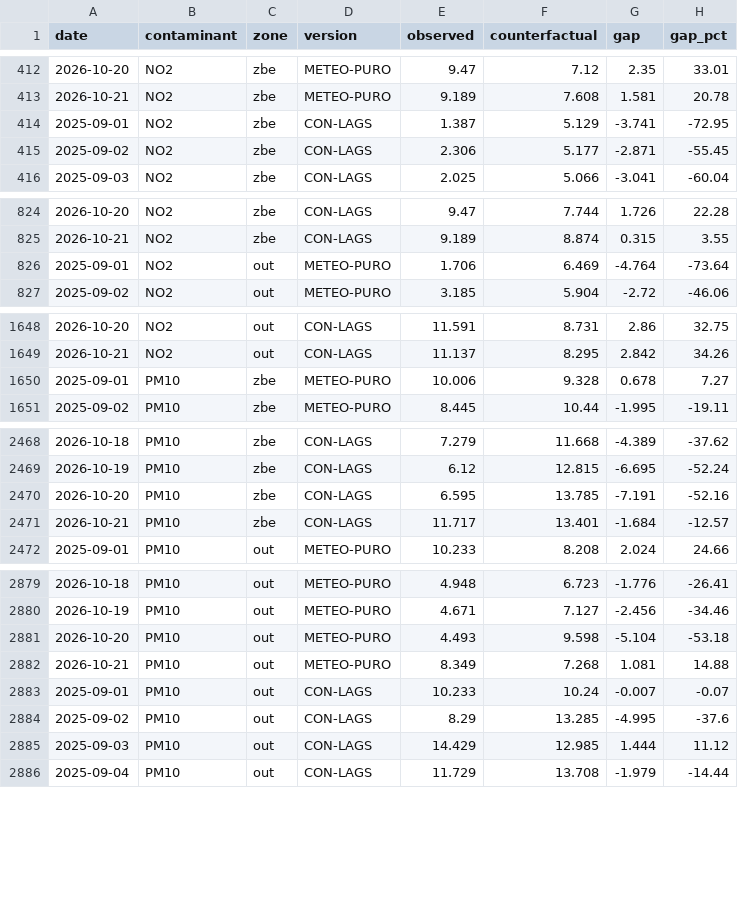
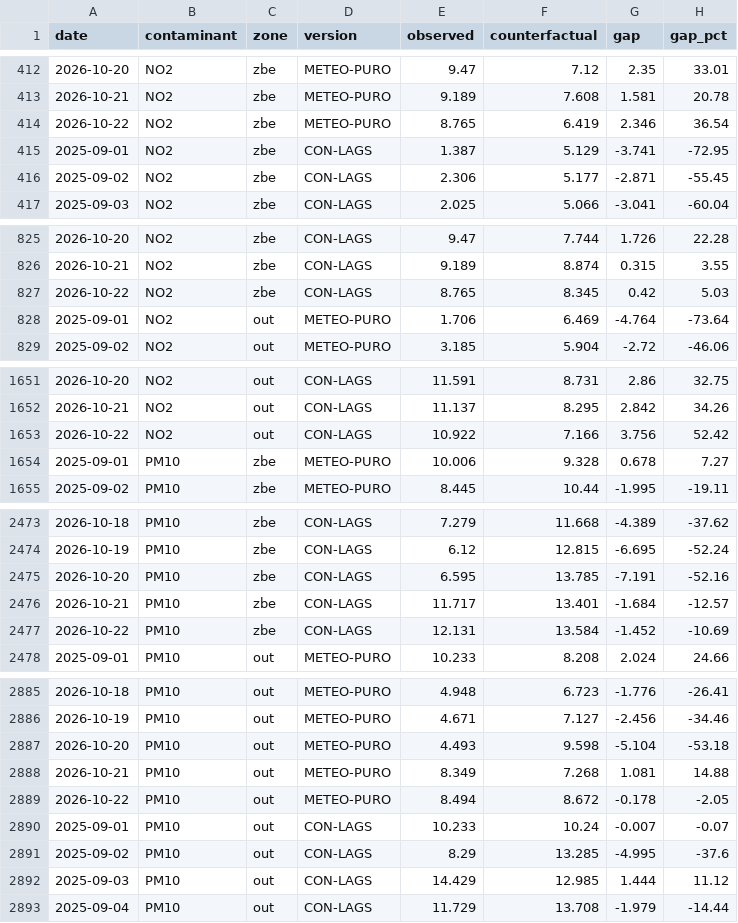
Before and after one commit to eortas/Gasteiz_air_quality, a CSV file: models/counterfactual_gap_v8.csv, drawn as a sheet; only a part is shown, gaps mark what is left out; the diff covers the shown part only.

```diff
--- a/models/counterfactual_gap_v8.csv
+++ b/models/counterfactual_gap_v8.csv
@@ -413,2 +413,3 @@ date,contaminant,zone,version,observed,counterfactual,gap,gap_pct
 2026-10-21,NO2,zbe,METEO-PURO,9.189,7.608,1.581,20.78
+2026-10-22,NO2,zbe,METEO-PURO,8.765,6.419,2.346,36.54
 2025-09-01,NO2,zbe,CON-LAGS,1.387,5.129,-3.741,-72.95
@@ -825,2 +826,3 @@ date,contaminant,zone,version,observed,counterfactual,gap,gap_pct
 2026-10-21,NO2,zbe,CON-LAGS,9.189,8.874,0.315,3.55
+2026-10-22,NO2,zbe,CON-LAGS,8.765,8.345,0.42,5.03
 2025-09-01,NO2,out,METEO-PURO,1.706,6.469,-4.764,-73.64
@@ -1649,2 +1652,3 @@ date,contaminant,zone,version,observed,counterfactual,gap,gap_pct
 2026-10-21,NO2,out,CON-LAGS,11.137,8.295,2.842,34.26
+2026-10-22,NO2,out,CON-LAGS,10.922,7.166,3.756,52.42
 2025-09-01,PM10,zbe,METEO-PURO,10.006,9.328,0.678,7.27
@@ -2471,2 +2476,3 @@ date,contaminant,zone,version,observed,counterfactual,gap,gap_pct
 2026-10-21,PM10,zbe,CON-LAGS,11.717,13.401,-1.684,-12.57
+2026-10-22,PM10,zbe,CON-LAGS,12.131,13.584,-1.452,-10.69
 2025-09-01,PM10,out,METEO-PURO,10.233,8.208,2.024,24.66
@@ -2882,2 +2888,3 @@ date,contaminant,zone,version,observed,counterfactual,gap,gap_pct
 2026-10-21,PM10,out,METEO-PURO,8.349,7.268,1.081,14.88
+2026-10-22,PM10,out,METEO-PURO,8.494,8.672,-0.178,-2.05
 2025-09-01,PM10,out,CON-LAGS,10.233,10.24,-0.007,-0.07
```
Also changed, not shown: 7 added rows and 15 edited cells elsewhere in this file, data/processed/station_daily.csv, 26 other files.
